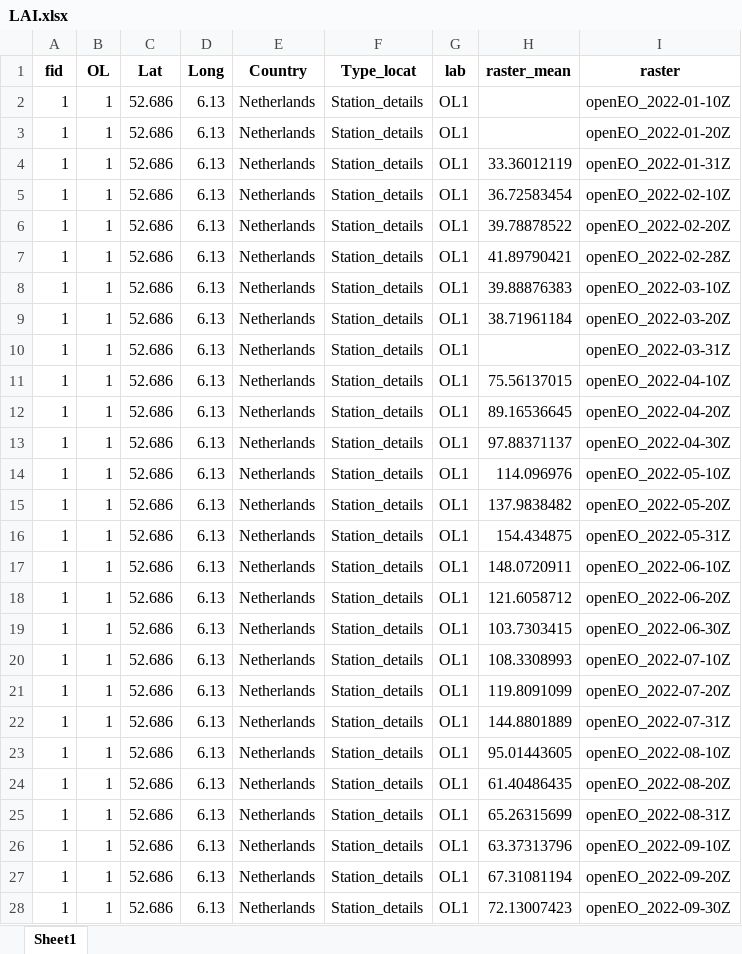
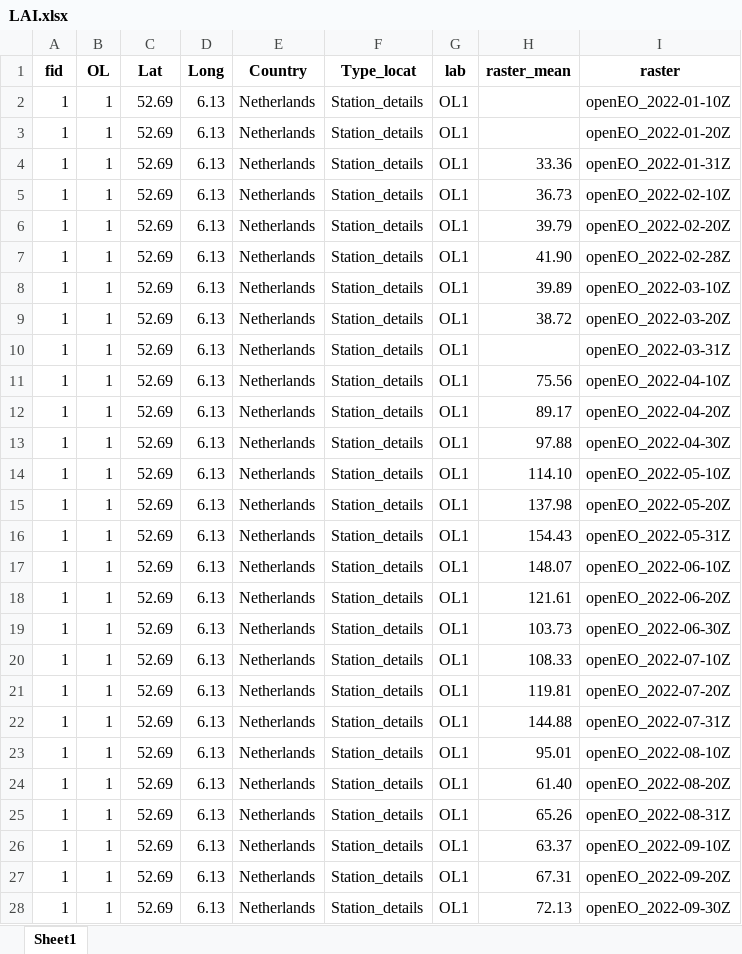
Before and after one commit to angeldelossantos-idener/rewet-ghg-model, an Excel workbook: data/OL1/LAI.xlsx, sheet Sheet1, drawn as a sheet; only a part is shown; values as stored, in another font and other column widths than the file's, no borders; the diff covers the shown part only; the diff names each change by its address in the sheet, - before the commit and + after, or states it on an @@ line.

Commit message:
First translation of code to python (NOT WORKING YET)

```diff
--- a/data/OL1/LAI.xlsx (sheet Sheet1)
+++ b/data/OL1/LAI.xlsx (sheet Sheet1)
-C2:C28 (Lat): 52.686
+C2:C28 (Lat): 52.69
-H4 (raster_mean): 33.36012119
+H4 (raster_mean): 33.36
-H5 (raster_mean): 36.72583454
+H5 (raster_mean): 36.73
-H6 (raster_mean): 39.78878522
+H6 (raster_mean): 39.79
-H7 (raster_mean): 41.89790421
+H7 (raster_mean): 41.90
-H8 (raster_mean): 39.88876383
+H8 (raster_mean): 39.89
-H9 (raster_mean): 38.71961184
+H9 (raster_mean): 38.72
-H11 (raster_mean): 75.56137015
+H11 (raster_mean): 75.56
-H12 (raster_mean): 89.16536645
+H12 (raster_mean): 89.17
-H13 (raster_mean): 97.88371137
+H13 (raster_mean): 97.88
-H14 (raster_mean): 114.096976
+H14 (raster_mean): 114.10
-H15 (raster_mean): 137.9838482
+H15 (raster_mean): 137.98
-H16 (raster_mean): 154.434875
+H16 (raster_mean): 154.43
-H17 (raster_mean): 148.0720911
+H17 (raster_mean): 148.07
-H18 (raster_mean): 121.6058712
+H18 (raster_mean): 121.61
-H19 (raster_mean): 103.7303415
+H19 (raster_mean): 103.73
-H20 (raster_mean): 108.3308993
+H20 (raster_mean): 108.33
-H21 (raster_mean): 119.8091099
+H21 (raster_mean): 119.81
-H22 (raster_mean): 144.8801889
+H22 (raster_mean): 144.88
-H23 (raster_mean): 95.01443605
+H23 (raster_mean): 95.01
-H24 (raster_mean): 61.40486435
+H24 (raster_mean): 61.40
-H25 (raster_mean): 65.26315699
+H25 (raster_mean): 65.26
-H26 (raster_mean): 63.37313796
+H26 (raster_mean): 63.37
-H27 (raster_mean): 67.31081194
+H27 (raster_mean): 67.31
-H28 (raster_mean): 72.13007423
+H28 (raster_mean): 72.13
```
Also changed, not shown: 134 edited cells elsewhere in this sheet, 5 other files.
